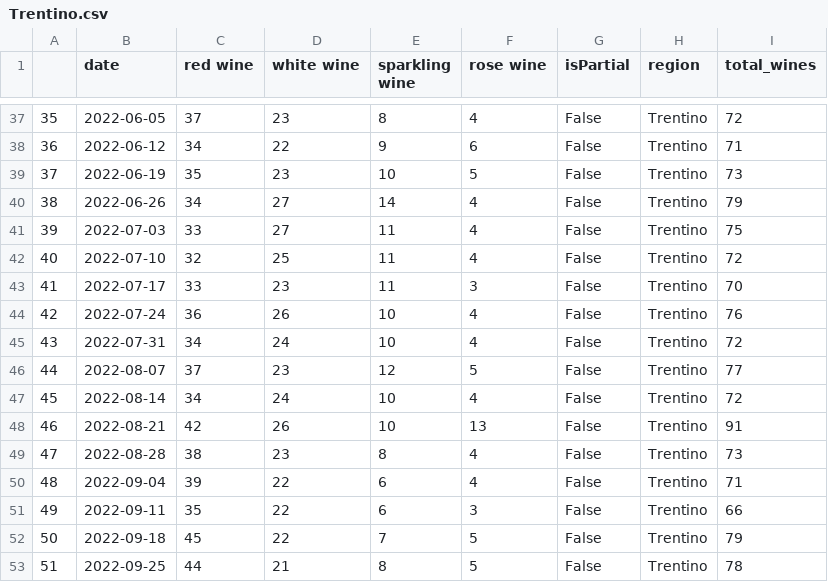
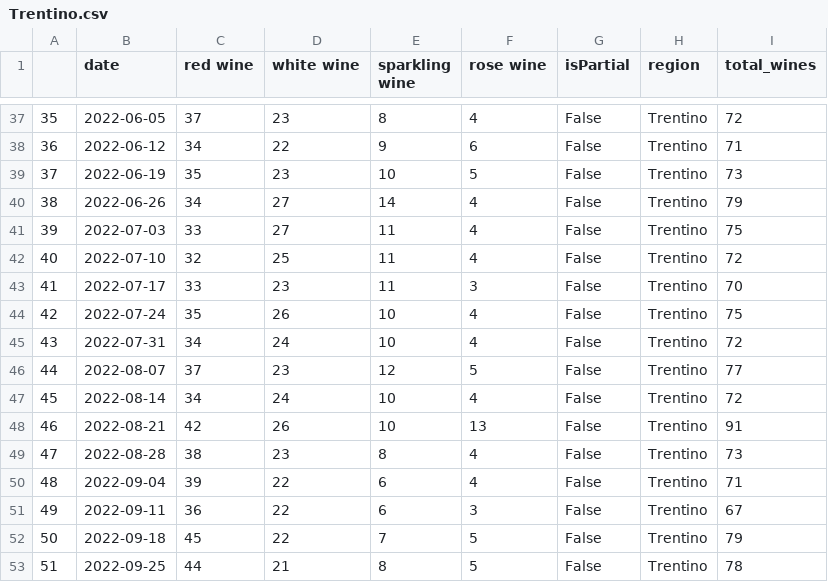
Before and after one commit to theoharket/dtvc_midterm_2022, a CSV file: Google/Trentino.csv (was G/Trentino.csv), drawn as a sheet; only a part is shown, gaps mark what is left out; the diff covers the shown part only.

```diff
--- a/G/Trentino.csv
+++ b/Google/Trentino.csv
@@ -43,3 +43,3 @@
 41,2022-07-17,33,23,11,3,False,Trentino,70
-42,2022-07-24,36,26,10,4,False,Trentino,76
+42,2022-07-24,35,26,10,4,False,Trentino,75
 43,2022-07-31,34,24,10,4,False,Trentino,72
@@ -50,3 +50,3 @@
 48,2022-09-04,39,22,6,4,False,Trentino,71
-49,2022-09-11,35,22,6,3,False,Trentino,66
+49,2022-09-11,36,22,6,3,False,Trentino,67
 50,2022-09-18,45,22,7,5,False,Trentino,79
```
Also changed, not shown: 19 edited cells elsewhere in this file, Google/Provence.csv, 48 other files.
